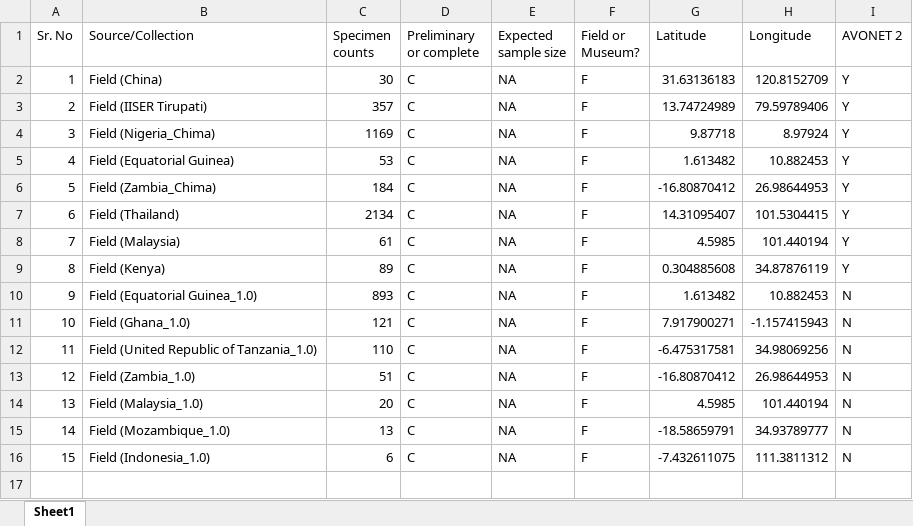
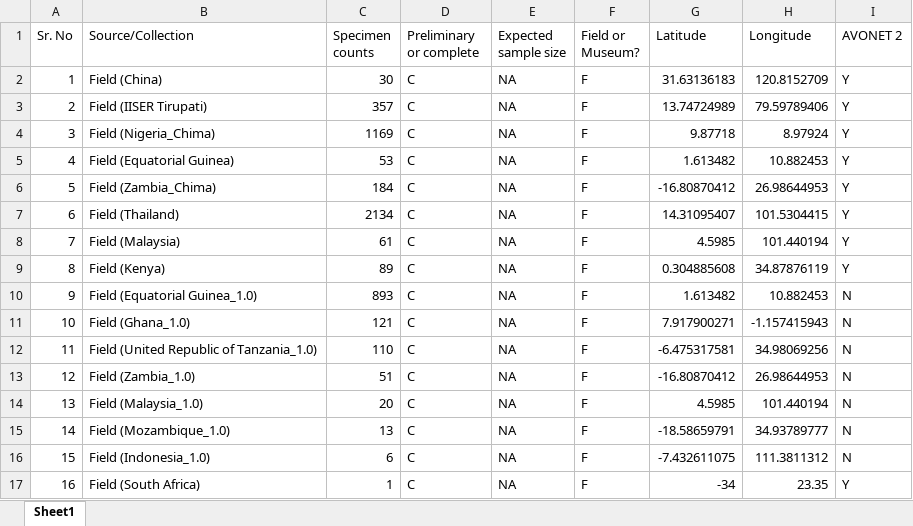
Before and after one commit to Ekadh/Bulbul-trait-variance, an Excel workbook: data/Specimen_maps/Field_map.xlsx, sheet Sheet1, drawn as a sheet; values as stored, in another font and other column widths than the file's, no borders; the diff names each change by its address in the sheet, - before the commit and + after, or states it on an @@ line.

```diff
--- a/data/Specimen_maps/Field_map.xlsx (sheet Sheet1)
+++ b/data/Specimen_maps/Field_map.xlsx (sheet Sheet1)
+row 17: 16 | Field (South Africa) | 1 | C | NA | F | -34 | 23.35 | Y
```
Also changed, not shown: data/Holdings/Museum_map.xlsx, data/Measurer_metadata_tracking.xlsx, 52 other files.
